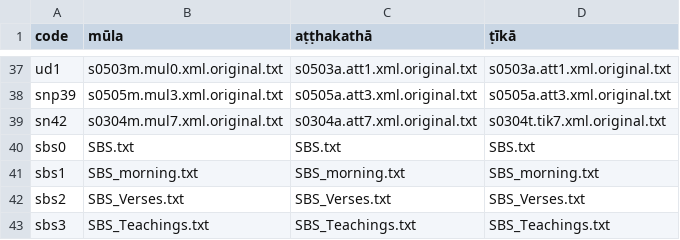
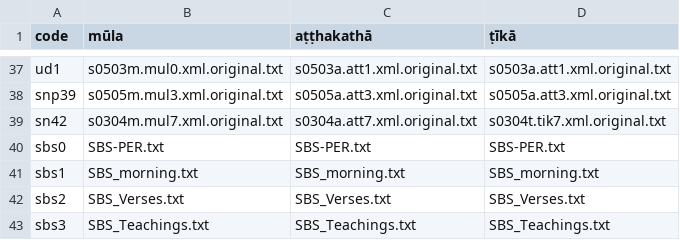
Before and after one commit to Devamitta/inflection, a CSV file: sutta corespondence tables/sutta correspondence tables.csv, drawn as a sheet; only a part is shown, gaps mark what is left out.

```diff
--- a/sutta corespondence tables/sutta correspondence tables.csv
+++ b/sutta corespondence tables/sutta correspondence tables.csv
@@ -39,3 +39,3 @@ snp39	s0505m.mul3.xml.original.txt	s0505a.att3.xml.original.txt	s0505a.att3.xml.
 sn42	s0304m.mul7.xml.original.txt	s0304a.att7.xml.original.txt	s0304t.tik7.xml.original.txt
-sbs0	SBS.txt	SBS.txt	SBS.txt
+sbs0	SBS-PER.txt	SBS-PER.txt	SBS-PER.txt
 sbs1	SBS_morning.txt	SBS_morning.txt	SBS_morning.txt
```
Also changed, not shown: 1 other file.
